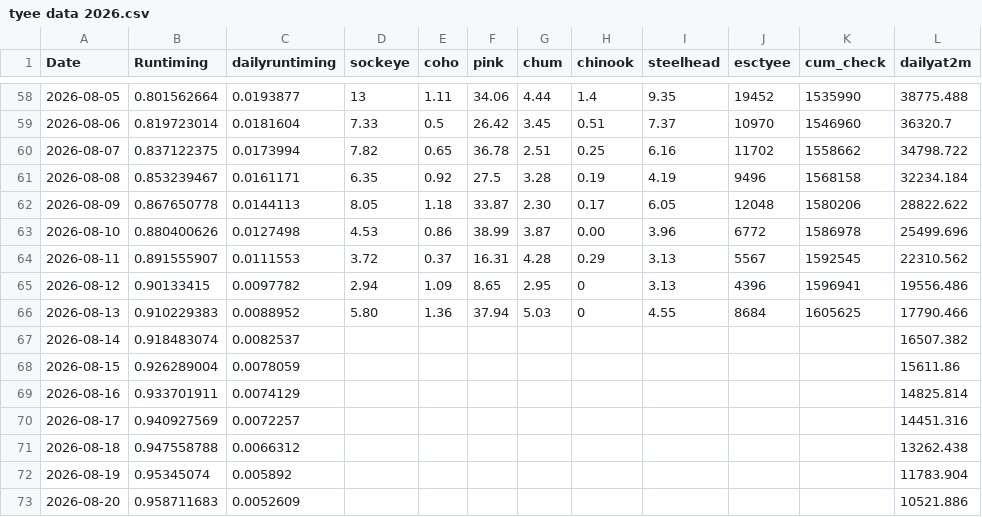
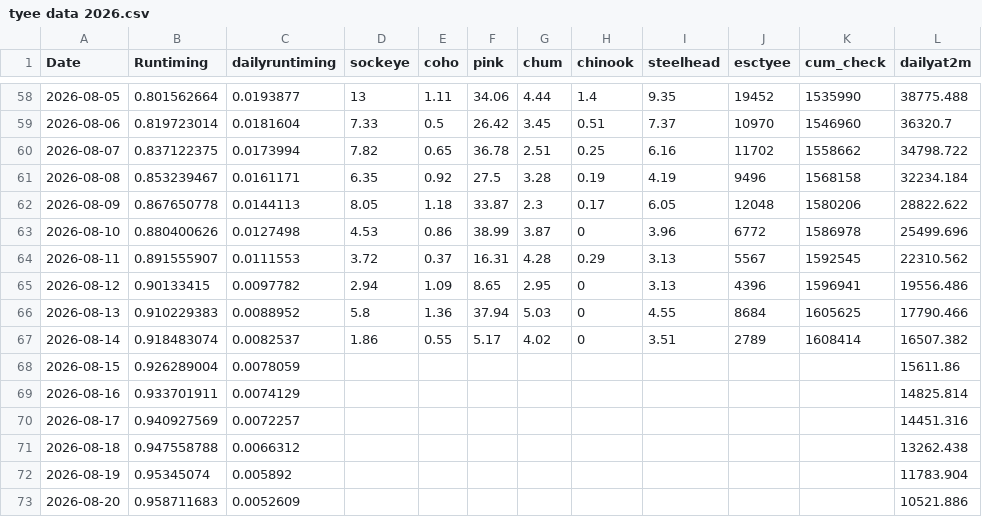
Before and after one commit to Coastland-Research/skeena-salmon-inseason-updates, a CSV file: data/current_year/tyee data 2026.csv, drawn as a sheet; only a part is shown, gaps mark what is left out; the diff names each change by its address in the sheet, - before the commit and + after, or states it on an @@ line.

```diff
--- a/data/current_year/tyee data 2026.csv
+++ b/data/current_year/tyee data 2026.csv
-G62 (chum): 2.30
+G62 (chum): 2.3
-H63 (chinook): 0.00
+H63 (chinook): 0
-D66 (sockeye): 5.80
+D66 (sockeye): 5.8
-D67 (sockeye): (empty)
+D67 (sockeye): 1.86
-E67 (coho): (empty)
+E67 (coho): 0.55
-F67 (pink): (empty)
+F67 (pink): 5.17
-G67 (chum): (empty)
+G67 (chum): 4.02
-H67 (chinook): (empty)
+H67 (chinook): 0
-I67 (steelhead): (empty)
+I67 (steelhead): 3.51
-J67 (esctyee): (empty)
+J67 (esctyee): 2789
-K67 (cum_check): (empty)
+K67 (cum_check): 1608414
```
Also changed, not shown: data/current_year/Tyee model data 2026.csv, data/current_year/babine fence 2026.csv, 55 other files.
